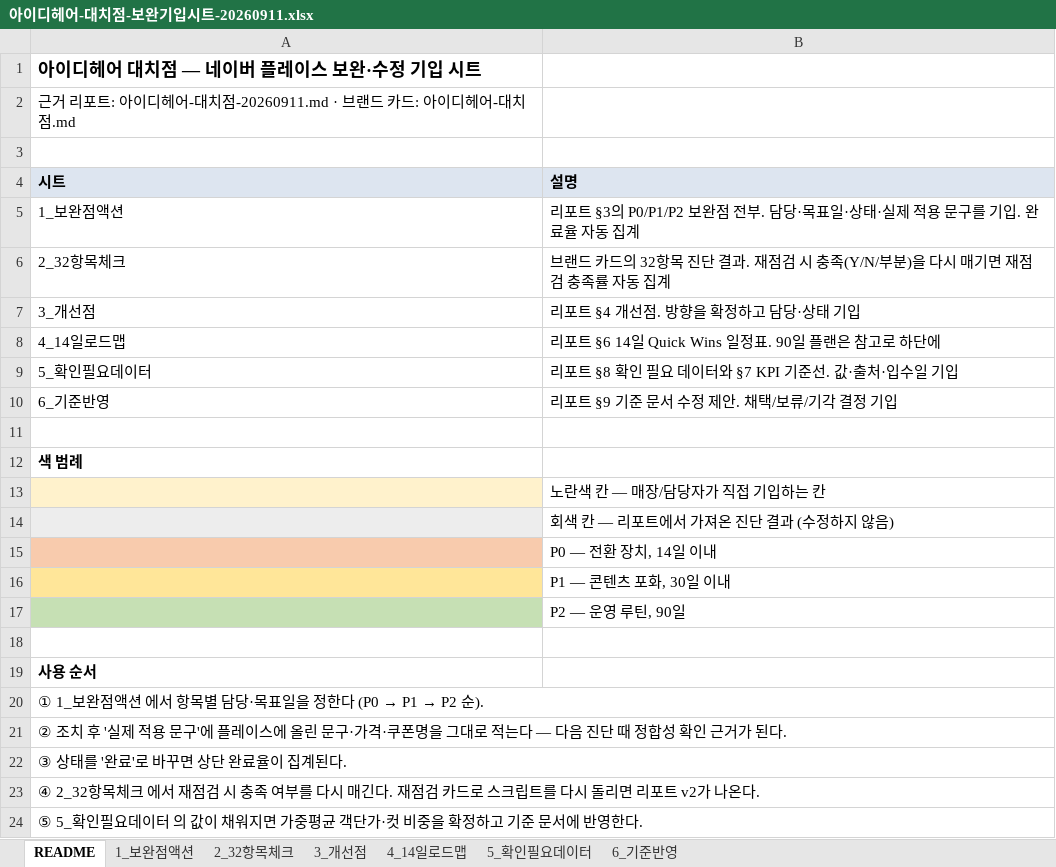
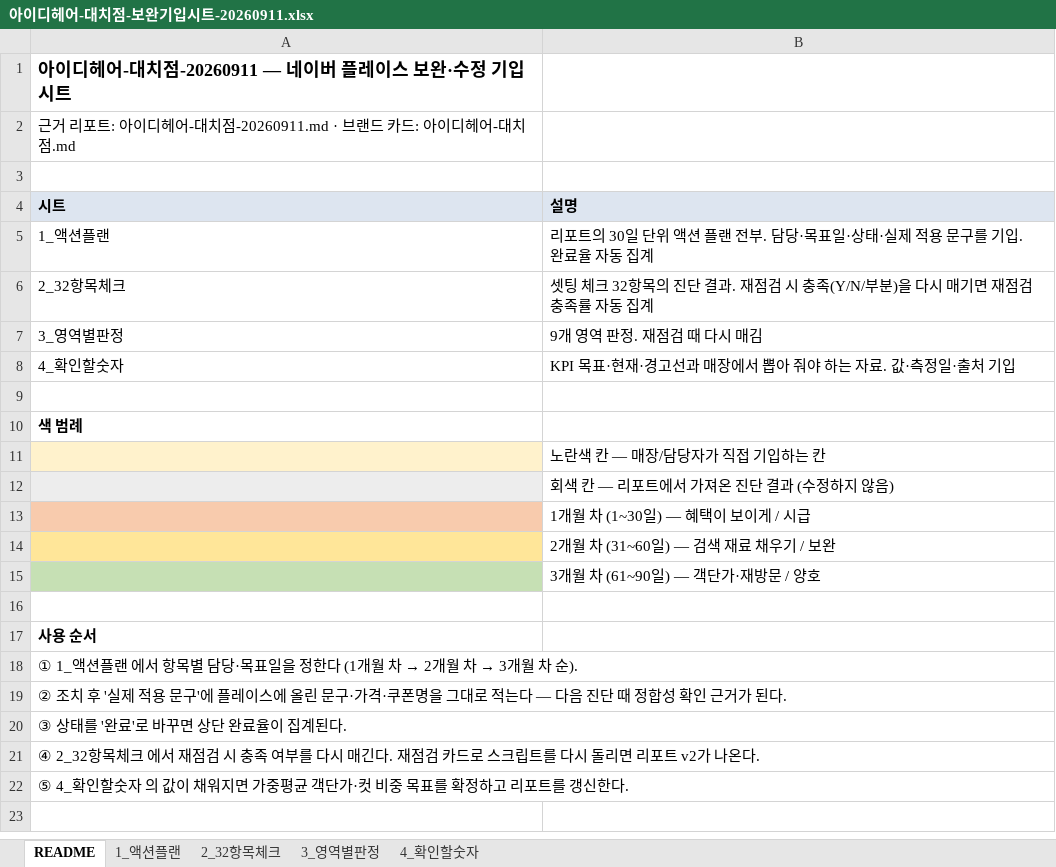
Before and after one commit to iceminblue-eng/Jomin, an Excel workbook: 네이버플레이스/03-분석보고서/산출물/아이디헤어-대치점-보완기입시트-20260911.xlsx, sheet README, drawn as a sheet; values as stored, in another font and other column widths than the file's, no borders; removed rows and columns are numbered as before the commit, all else as after; the diff names each change by its address in the sheet, - before the commit and + after, or states it on an @@ line.

```diff
--- a/네이버플레이스/03-분석보고서/산출물/아이디헤어-대치점-보완기입시트-20260911.xlsx (sheet README)
+++ b/네이버플레이스/03-분석보고서/산출물/아이디헤어-대치점-보완기입시트-20260911.xlsx (sheet README)
-sheet tab: 1_보완점액션
+sheet tab: 1_액션플랜
-sheet tab: 3_개선점
+sheet tab: 3_영역별판정
-sheet tab: 4_14일로드맵
+sheet tab: 4_확인할숫자
-sheet tab: 5_확인필요데이터
-sheet tab: 6_기준반영
-A1 (시트): 아이디헤어 대치점 — 네이버 플레이스 보완·수정 기입 시트
+A1 (시트): 아이디헤어-대치점-20260911 — 네이버 플레이스 보완·수정 기입 시트
-row 5: 1_보완점액션 | 리포트 §3의 P0/P1/P2 보완점 전부. 담당·목표일·상태·실제 적용 문구를 기입. 완료율 자동 집계
+row 5: 1_액션플랜 | 리포트의 30일 단위 액션 플랜 전부. 담당·목표일·상태·실제 적용 문구를 기입. 완료율 자동 집계
-B6 (설명): 브랜드 카드의 32항목 진단…
+B6 (설명): 셋팅 체크 32항목의 진단…
-row 7: 3_개선점 | 리포트 §4 개선점. 방향을 확정하고 담당·상태 기입
-row 8: 4_14일로드맵 | 리포트 §6 14일 Quick Wins 일정표. 90일 플랜은 참고로 하단에
-row 9: 5_확인필요데이터 | 리포트 §8 확인 필요 데이터와 §7 KPI 기준선. 값·출처·입수일 기입
-row 10: 6_기준반영 | 리포트 §9 기준 문서 수정 제안. 채택/보류/기각 결정 기입
+row 7: 3_영역별판정 | 9개 영역 판정. 재점검 때 다시 매김
+row 8: 4_확인할숫자 | KPI 목표·현재·경고선과 매장에서 뽑아 줘야 하는 자료. 값·측정일·출처 기입
-B13 (설명): P0 — 전환 장치, 14일 이내
+B13 (설명): 1개월 차 (1~30일) — 혜택이 보이게 / 시급
-B14 (설명): P1 — 콘텐츠 포화, 30일 이내
+B14 (설명): 2개월 차 (31~60일) — 검색 재료 채우기 / 보완
-B15 (설명): P2 — 운영 루틴, 90일
+B15 (설명): 3개월 차 (61~90일) — 객단가·재방문 / 양호
@@ A18 (시트): ① 1_보완점액션 에서 항목별 담당·목표일을 정한다 (P0 → P1 → P2 순). → ① 1_액션플랜 에서 항목별 담당·목표일을 정한다 (1개월 차 → 2개월 차 → 3개월 차 순). @@
-A22 (시트): ⑤ 5_확인필요데이터 의 값이 채워지면 가중평균 객단가·컷 비중을 확정하고 기준 문서에 반영한다.
+A22 (시트): ⑤ 4_확인할숫자 의 값이 채워지면 가중평균 객단가·컷 비중 목표를 확정하고 리포트를 갱신한다.
```
Also changed, not shown: sheet 1_액션플랜, sheet 4_확인할숫자, sheet 3_영역별판정, 16 other files.
